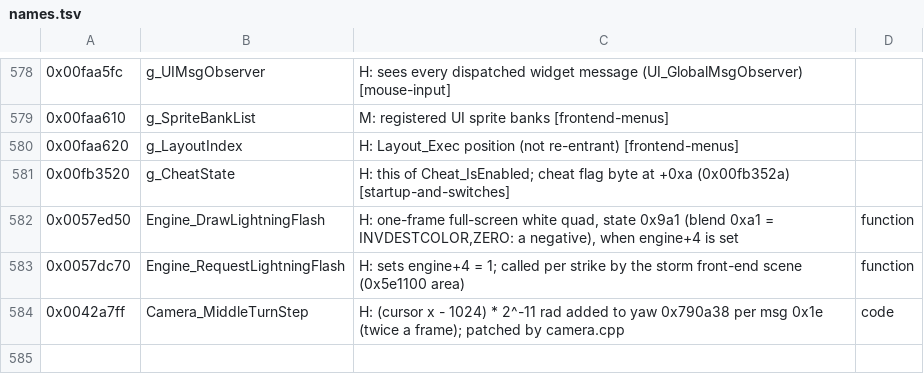
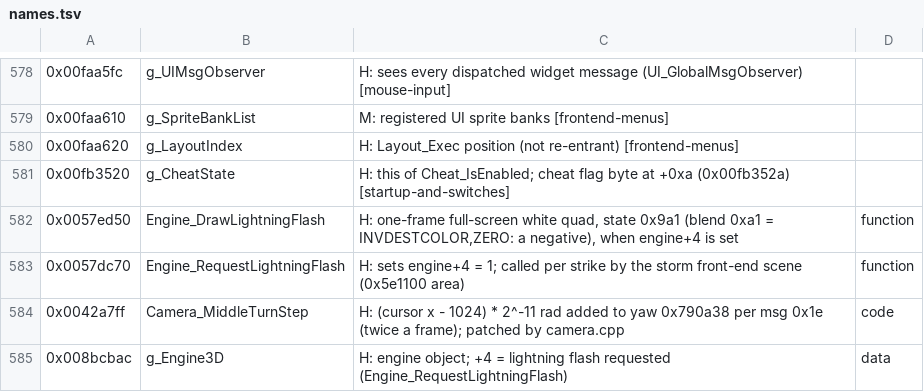
Before and after one commit to Deadpoodle/themeparkworld-hd, a TSV file: re/names.tsv, drawn as a sheet; only a part is shown, gaps mark what is left out.

```diff
--- a/re/names.tsv
+++ b/re/names.tsv
@@ -584 +584,2 @@
 0x0042a7ff	Camera_MiddleTurnStep	H: (cursor x - 1024) * 2^-11 rad added to yaw 0x790a38 per msg 0x1e (twice a frame); patched by camera.cpp	code
+0x008bcbac	g_Engine3D	H: engine object; +4 = lightning flash requested (Engine_RequestLightningFlash)	data
```
Also changed, not shown: 7 other files.
